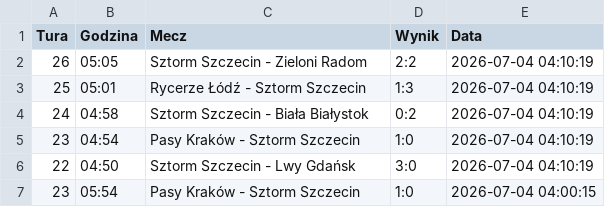
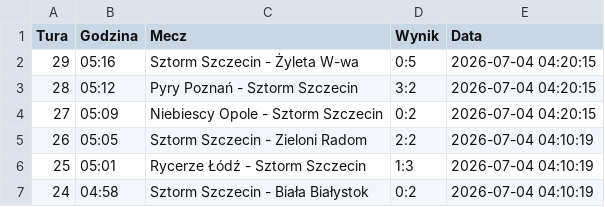
Before and after one commit to tesar13/Promocje, a CSV file: wyniki.csv, drawn as a sheet; only a part is shown; the shorter side is filled out with more unchanged rows.

Commit message:
Aktualizacja wynikow 2026-07-04 04:20:16

```diff
--- a/wyniki.csv
+++ b/wyniki.csv
@@ -1,2 +1,5 @@
 Tura,Godzina,Mecz,Wynik,Data
+29,05:16,Sztorm Szczecin - Żyleta W-wa,0:5,2026-07-04 04:20:15
+28,05:12,Pyry Poznań - Sztorm Szczecin,3:2,2026-07-04 04:20:15
+27,05:09,Niebiescy Opole - Sztorm Szczecin,0:2,2026-07-04 04:20:15
 26,05:05,Sztorm Szczecin - Zieloni Radom,2:2,2026-07-04 04:10:19
```
